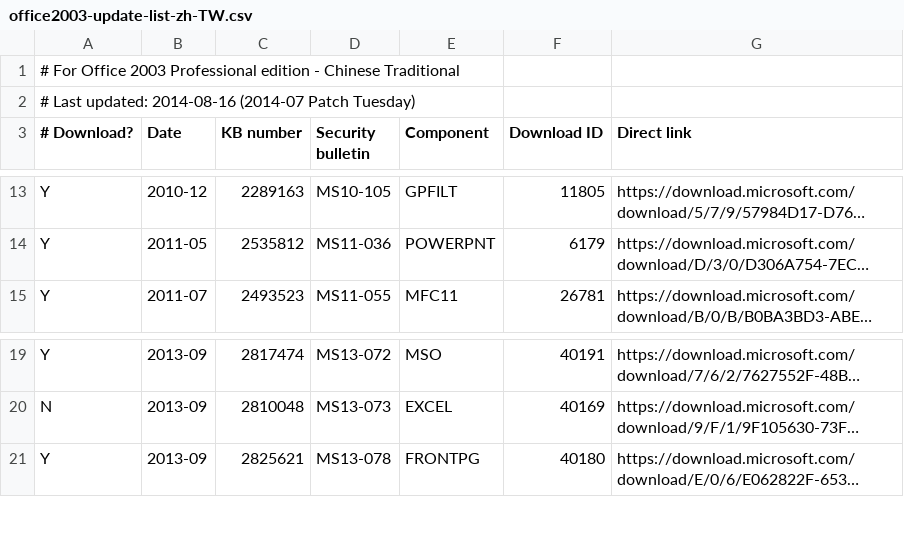
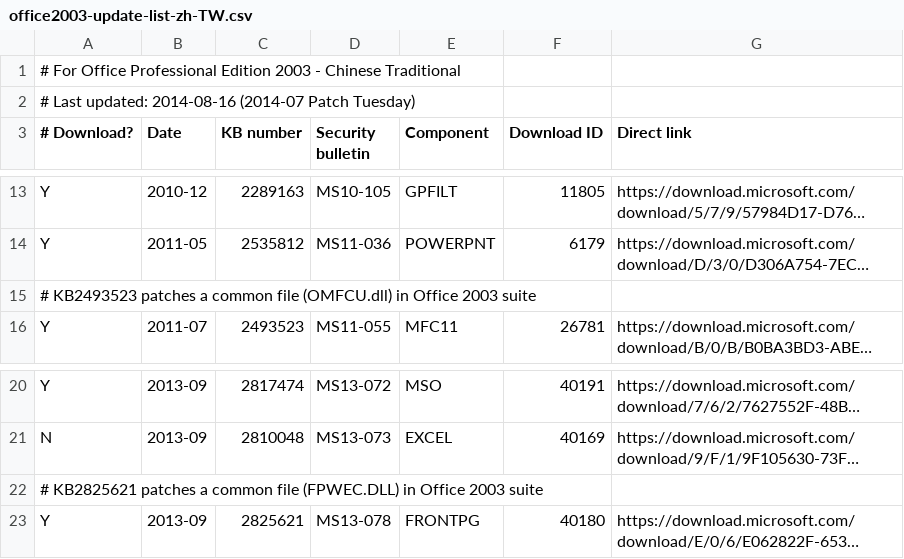
Before and after one commit to Explorer09/Ex-pit, a CSV file: Office_Update_Downloader/office2003-update-list-zh-TW.csv, drawn as a sheet; only a part is shown, gaps mark what is left out; long unchanged cells end in …; the diff names each change by its address in the sheet, - before the commit and + after, or states it on an @@ line.

Commit message:
Add clarifying comments in Office2003 update list.

```diff
--- a/Office_Update_Downloader/office2003-update-list-zh-TW.csv
+++ b/Office_Update_Downloader/office2003-update-list-zh-TW.csv
-A1 (# Download?): …For Office 2003 Professional edition - Chinese…
+A1 (# Download?): …For Office Professional Edition 2003 - Chinese…
+row 15: # KB2493523 patches a common file (OMFCU.dll) in Office 2003 suite
+row 22: # KB2825621 patches a common file (FPWEC.DLL) in Office 2003 suite
```
